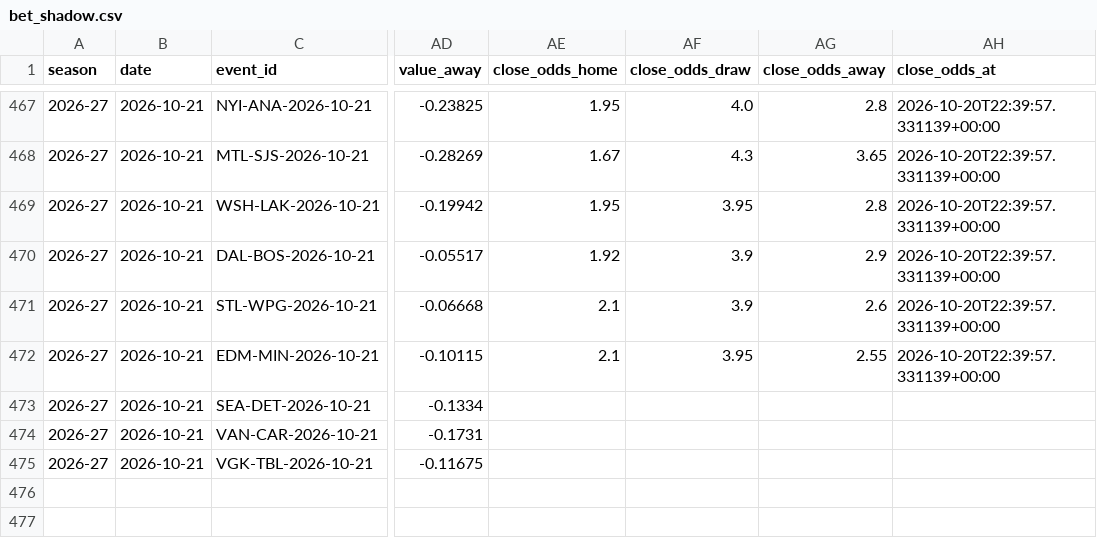
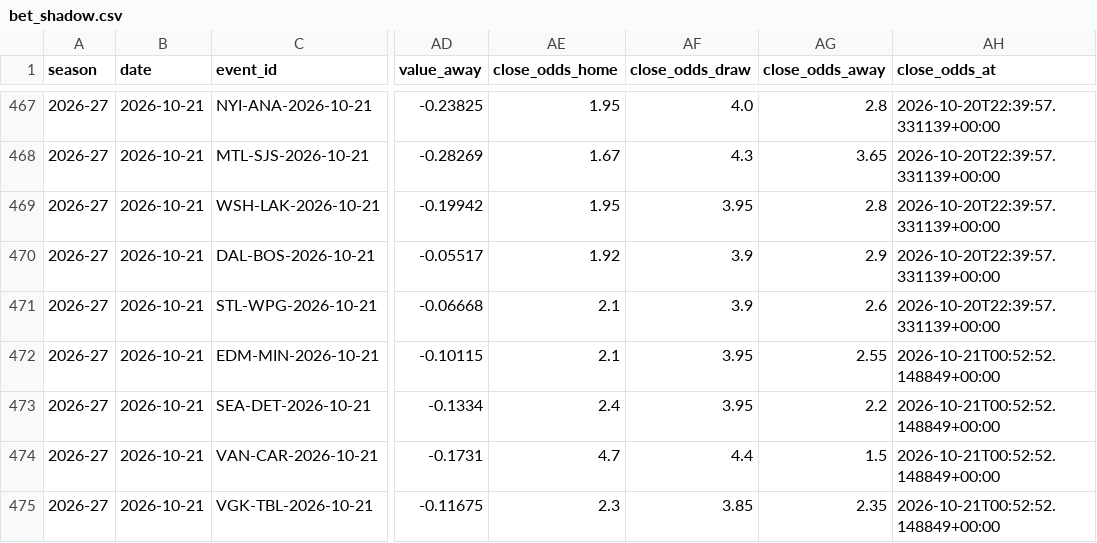
Before and after one commit to egeiran/NHL-ML-Prediction-Model, a CSV file: NHL/data/bet_shadow.csv, drawn as a sheet; only a part is shown, gaps mark what is left out; the diff names each change by its address in the sheet, - before the commit and + after, or states it on an @@ line.

```diff
--- a/NHL/data/bet_shadow.csv
+++ b/NHL/data/bet_shadow.csv
-AH472 (close_odds_at): 2026-10-20T22:39:57.331139+00:00
+AH472 (close_odds_at): 2026-10-21T00:52:52.148849+00:00
-AE473 (close_odds_home): (empty)
+AE473 (close_odds_home): 2.4
-AF473 (close_odds_draw): (empty)
+AF473 (close_odds_draw): 3.95
-AG473 (close_odds_away): (empty)
+AG473 (close_odds_away): 2.2
-AH473:AH475 (close_odds_at): (empty)
+AH473:AH475 (close_odds_at): 2026-10-21T00:52:52.148849+00:00
-AE474 (close_odds_home): (empty)
+AE474 (close_odds_home): 4.7
-AF474 (close_odds_draw): (empty)
+AF474 (close_odds_draw): 4.4
-AG474 (close_odds_away): (empty)
+AG474 (close_odds_away): 1.5
-AE475 (close_odds_home): (empty)
+AE475 (close_odds_home): 2.3
-AF475 (close_odds_draw): (empty)
+AF475 (close_odds_draw): 3.85
-AG475 (close_odds_away): (empty)
+AG475 (close_odds_away): 2.35
```
